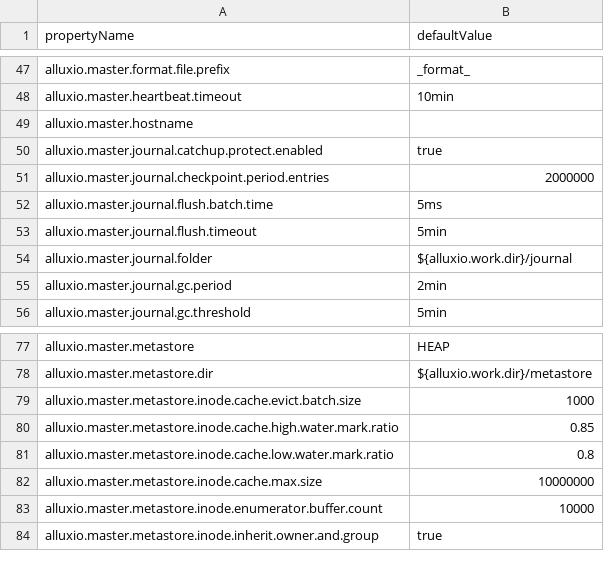
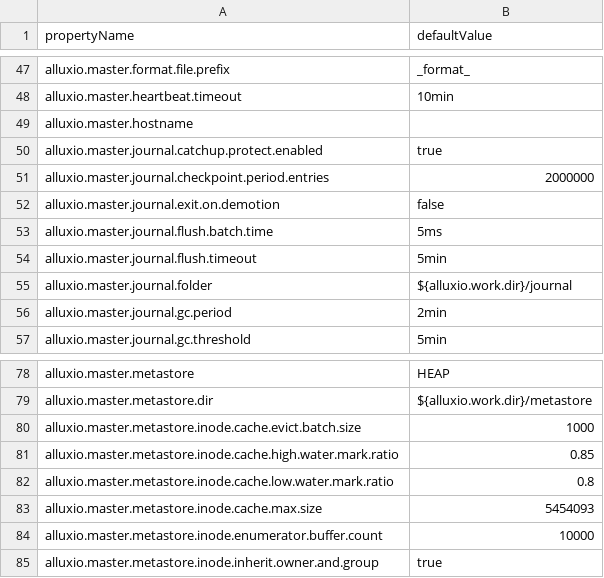
Before and after one commit to Xenorith/alluxio, a CSV file: docs/_data/table/master-configuration.csv, drawn as a sheet; only a part is shown, gaps mark what is left out.

```diff
--- a/docs/_data/table/master-configuration.csv
+++ b/docs/_data/table/master-configuration.csv
@@ -51,2 +51,3 @@ alluxio.master.journal.catchup.protect.enabled,"true"
 alluxio.master.journal.checkpoint.period.entries,"2000000"
+alluxio.master.journal.exit.on.demotion,"false"
 alluxio.master.journal.flush.batch.time,"5ms"
@@ -81,3 +82,3 @@ alluxio.master.metastore.inode.cache.high.water.mark.ratio,"0.85"
 alluxio.master.metastore.inode.cache.low.water.mark.ratio,"0.8"
-alluxio.master.metastore.inode.cache.max.size,"10000000"
+alluxio.master.metastore.inode.cache.max.size,"5454093"
 alluxio.master.metastore.inode.enumerator.buffer.count,"10000"
```
Also changed, not shown: 19 other files.
